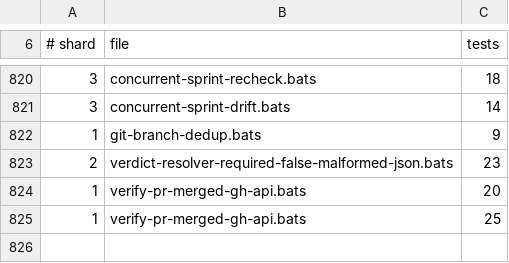
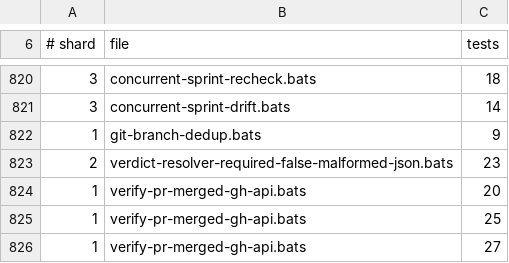
Before and after one commit to gaiastudio-ai/gaia-framework, a TSV file: .github/bats-shard-assignments.tsv, drawn as a sheet; only a part is shown, gaps mark what is left out; the diff names each change by its address in the sheet, - before the commit and + after, or states it on an @@ line.

Commit message:
fix(dev-story): strip remote prefix, add head search, validate input, sync docs
Fix pass 3 for the merge gate:

- Strip leading remote prefix (e.g. origin/) from target branch for the
  API comparison; merge.sh passes "origin/<branch>" in concurrent mode
- Add --search "head:feat/<key>-" to narrow the gh query to the correct
  head branch, avoiding the 200-PR window limit for old PRs
- Require both state==MERGED AND mergedAt!=null per the acceptance criteria
- Validate story key (^[A-Za-z0-9]+-[A-Za-z0-9]+$) and target branch
  (git check-ref-format) before splicing into jq; fail closed on invalid
- Keep full ref (with remote prefix) for the commit-grep fallback
- Sync SKILL.md, playbook.md, README.md to describe the API-first gate

Tests: 27 scenarios (was 25). New: remote-prefix stripping, jq injection,
empty key, invalid JSON fallback, --search head assertion. All 9 mutants
killed behaviourally. Live probes: E134-S13/staging rc 0, E134-S13
/origin/staging rc 0, E117-S5/staging rc 0, E120-S22/staging rc 2.

```diff
--- a/.github/bats-shard-assignments.tsv
+++ b/.github/bats-shard-assignments.tsv
+row 826: 1 | verify-pr-merged-gh-api.bats | 27
```
Also changed, not shown: 5 other files.
